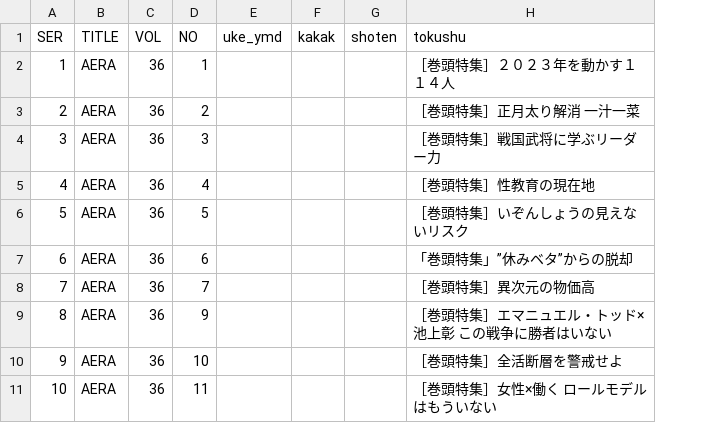
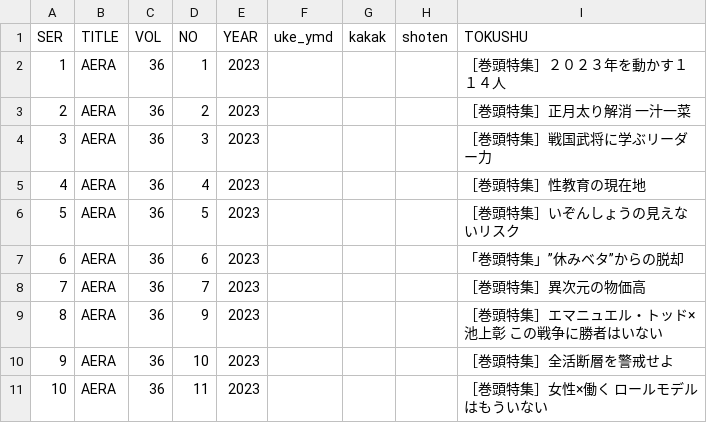
Before and after one commit to Matsunotakanori/school_lib.github.io, a TSV file: _data/journal.tsv, drawn as a sheet; only a part is shown; addresses are those after the commit; the diff names each change by its address in the sheet, - before the commit and + after, or states it on an @@ line.

Commit message:
Add files via upload

```diff
--- a/_data/journal.tsv
+++ b/_data/journal.tsv
+column E (YEAR), rows 2-11: all 2023
-I1: tokushu
+I1: TOKUSHU
```
